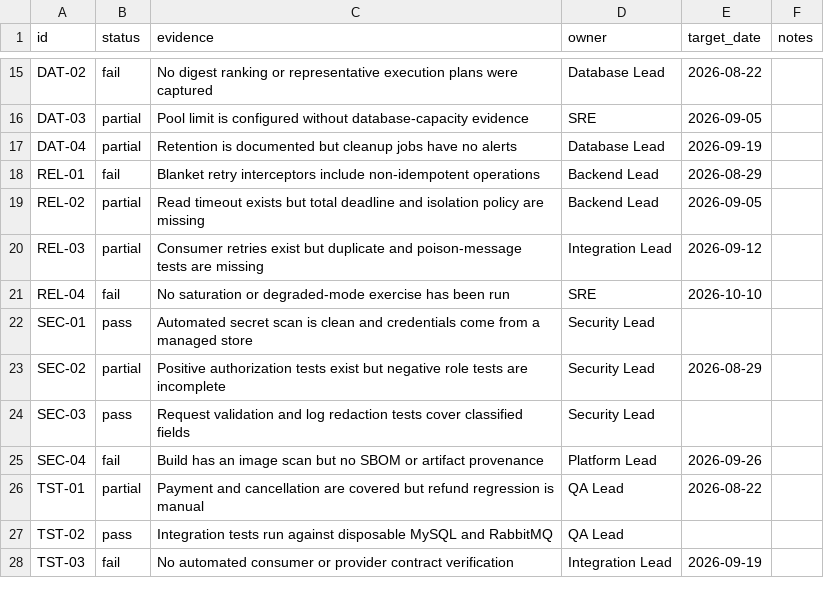
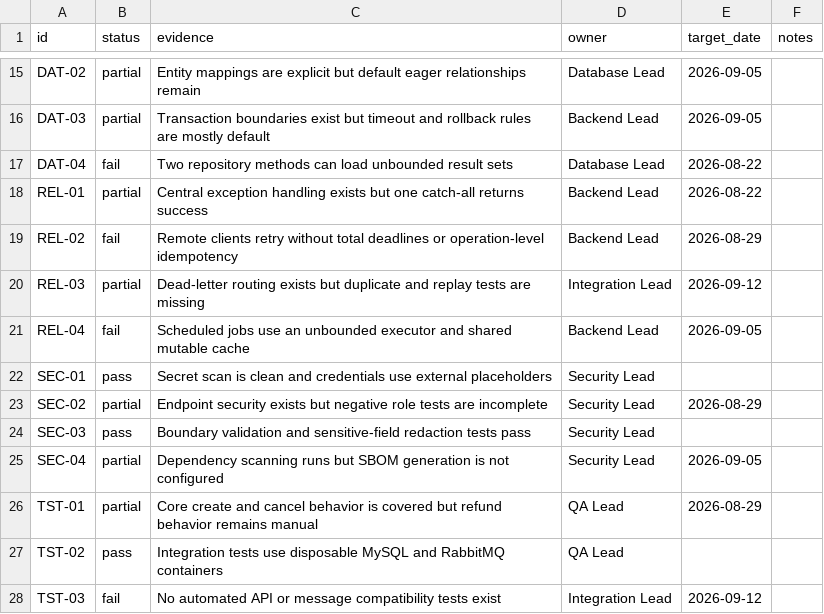
Before and after one commit to janpurba/backend-modernization-checklist, a CSV file: examples/sample-assessment.csv, drawn as a sheet; only a part is shown, gaps mark what is left out; the diff covers the shown part only; the diff names each change by its address in the sheet, - before the commit and + after, or states it on an @@ line.

```diff
--- a/examples/sample-assessment.csv
+++ b/examples/sample-assessment.csv
-B15 (status): fail
+B15 (status): partial
-C15 (evidence): No digest ranking or representative execution plans were captured
+C15 (evidence): Entity mappings are explicit but default eager relationships remain
-E15 (target_date): 2026-08-22
+E15 (target_date): 2026-09-05
-C16 (evidence): Pool limit is configured without database-capacity evidence
+C16 (evidence): Transaction boundaries exist but timeout and rollback rules are mostly default
-D16 (owner): SRE
+D16 (owner): Backend Lead
-B17 (status): partial
+B17 (status): fail
-C17 (evidence): Retention is documented but cleanup jobs have no alerts
+C17 (evidence): Two repository methods can load unbounded result sets
-E17 (target_date): 2026-09-19
+E17 (target_date): 2026-08-22
-B18 (status): fail
+B18 (status): partial
-C18 (evidence): Blanket retry interceptors include non-idempotent operations
+C18 (evidence): Central exception handling exists but one catch-all returns success
-E18 (target_date): 2026-08-29
+E18 (target_date): 2026-08-22
-B19 (status): partial
+B19 (status): fail
-C19 (evidence): Read timeout exists but total deadline and isolation policy are missing
+C19 (evidence): Remote clients retry without total deadlines or operation-level idempotency
-E19 (target_date): 2026-09-05
+E19 (target_date): 2026-08-29
-C20 (evidence): Consumer retries exist but duplicate and poison-message tests are…
+C20 (evidence): Dead-letter routing exists but duplicate and replay tests are…
-C21 (evidence): No saturation or degraded-mode exercise has been run
+C21 (evidence): Scheduled jobs use an unbounded executor and shared mutable cache
-D21 (owner): SRE
+D21 (owner): Backend Lead
-E21 (target_date): 2026-10-10
+E21 (target_date): 2026-09-05
-C22 (evidence): Automated secret scan is clean and credentials come from a managed store
+C22 (evidence): Secret scan is clean and credentials use external placeholders
-C23 (evidence): Positive authorization tests exist but negative…
+C23 (evidence): Endpoint security exists but negative…
-C24 (evidence): Request validation and log redaction tests cover classified fields
+C24 (evidence): Boundary validation and sensitive-field redaction tests pass
-B25 (status): fail
+B25 (status): partial
-C25 (evidence): Build has an image scan but no SBOM or artifact provenance
+C25 (evidence): Dependency scanning runs but SBOM generation is not configured
-D25 (owner): Platform Lead
+D25 (owner): Security Lead
-E25 (target_date): 2026-09-26
+E25 (target_date): 2026-09-05
-C26 (evidence): Payment and cancellation are covered but refund regression is manual
+C26 (evidence): Core create and cancel behavior is covered but refund behavior remains manual
-E26 (target_date): 2026-08-22
+E26 (target_date): 2026-08-29
-C27 (evidence): Integration tests run against disposable MySQL and RabbitMQ
+C27 (evidence): Integration tests use disposable MySQL and RabbitMQ containers
-C28 (evidence): No automated consumer or provider contract verification
+C28 (evidence): No automated API or message compatibility tests exist
-E28 (target_date): 2026-09-19
+E28 (target_date): 2026-09-12
```
Also changed, not shown: 11 added rows, 11 removed rows and 42 edited cells elsewhere in this file, checklist/catalog.csv, checklist/source-map.csv, 16 other files.
